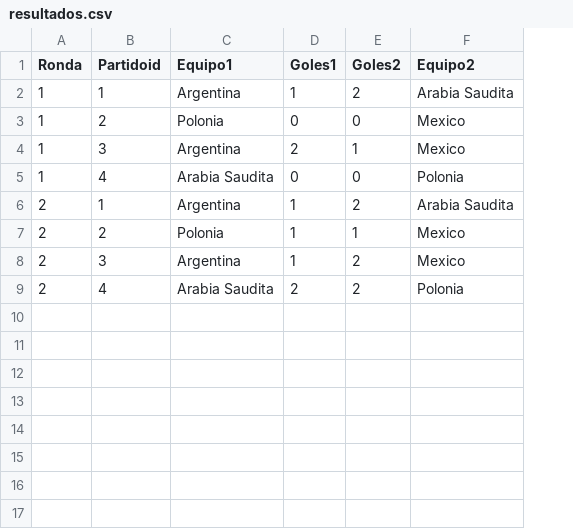
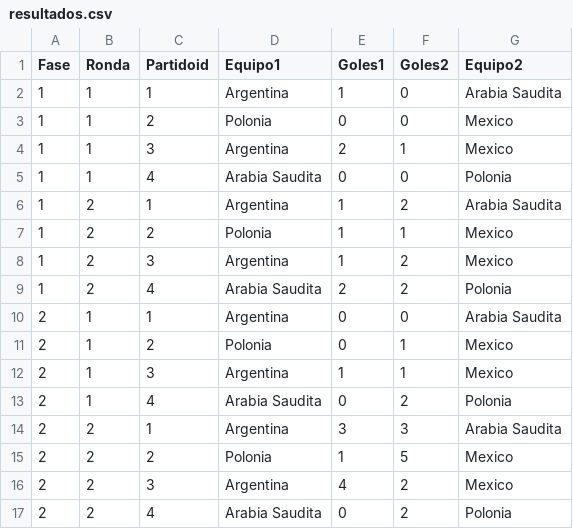
Before and after one commit to fernandochirico/Group_TP1, a CSV file: src/recursos/resultados.csv, drawn as a sheet; addresses are those after the commit; the diff names each change by its address in the sheet, - before the commit and + after, or states it on an @@ line.

Commit message:
tomo puntos por fase

```diff
--- a/src/recursos/resultados.csv
+++ b/src/recursos/resultados.csv
+column A (Fase), rows 2-9: all 1
-F2 (Goles2): 2
+F2 (Goles2): 0
+row 10: 2 | 1 | 1 | Argentina | 0 | 0 | Arabia Saudita
+row 11: 2 | 1 | 2 | Polonia | 0 | 1 | Mexico
+row 12: 2 | 1 | 3 | Argentina | 1 | 1 | Mexico
+row 13: 2 | 1 | 4 | Arabia Saudita | 0 | 2 | Polonia
+row 14: 2 | 2 | 1 | Argentina | 3 | 3 | Arabia Saudita
+row 15: 2 | 2 | 2 | Polonia | 1 | 5 | Mexico
+row 16: 2 | 2 | 3 | Argentina | 4 | 2 | Mexico
+row 17: 2 | 2 | 4 | Arabia Saudita | 0 | 2 | Polonia
```
Also changed, not shown: 5 other files.
